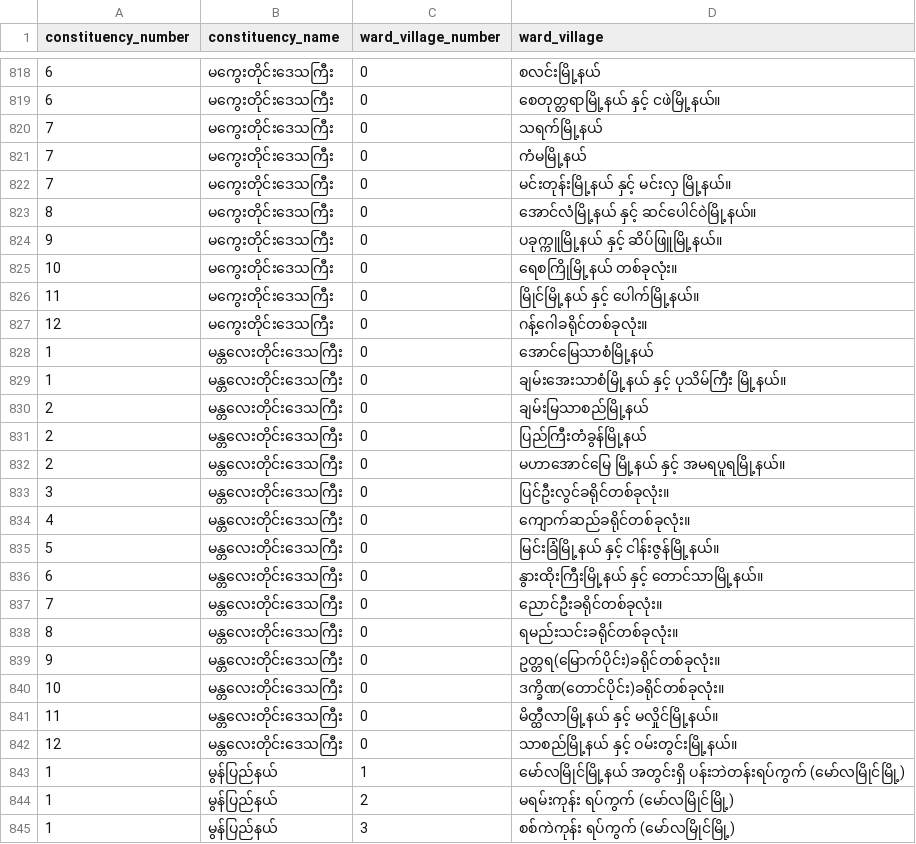
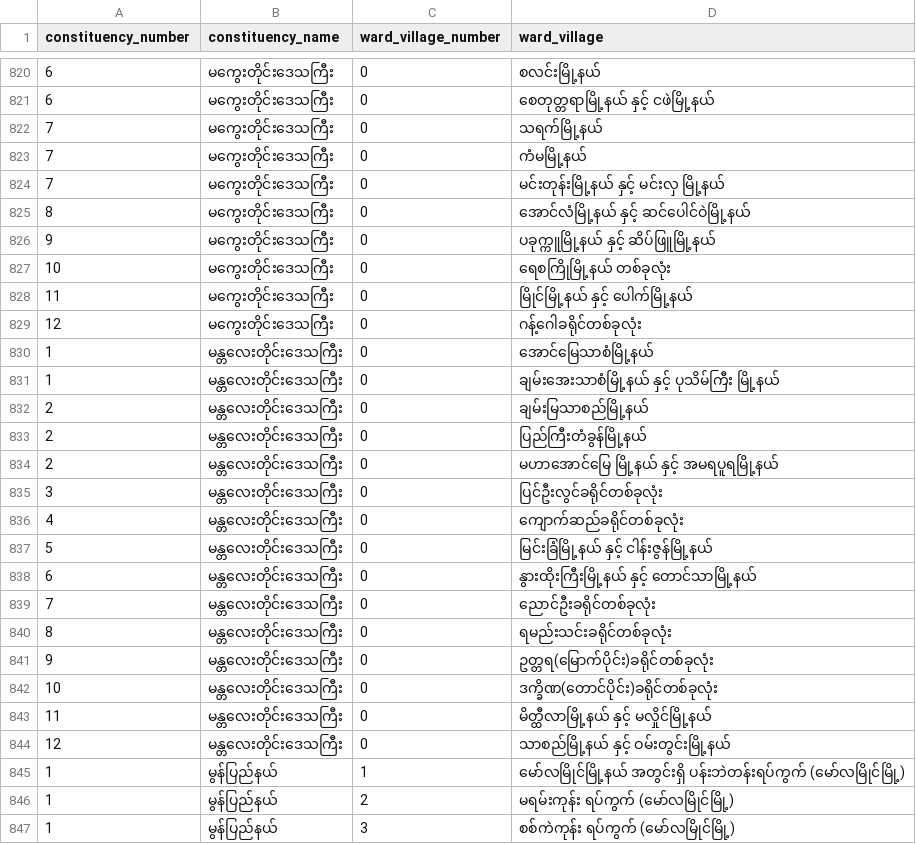
Before and after one commit to MyanmarAPI/parliament-parser, a CSV file: csv/upper_house.csv, drawn as a sheet; only a part is shown, gaps mark what is left out; the diff covers the shown part only.

```diff
--- a/csv/upper_house.csv
+++ b/csv/upper_house.csv
@@ -818,26 +820,26 @@ constituency_number,constituency_name,ward_village_number,ward_village
 6,မကွေးတိုင်းဒေသကြီး,0,စလင်းမြို့နယ်
-6,မကွေးတိုင်းဒေသကြီး,0,စေတုတ္တရာမြို့နယ် နှင့် ငဖဲမြို့နယ်။
+6,မကွေးတိုင်းဒေသကြီး,0,စေတုတ္တရာမြို့နယ် နှင့် ငဖဲမြို့နယ်
 7,မကွေးတိုင်းဒေသကြီး,0,သရက်မြို့နယ်
 7,မကွေးတိုင်းဒေသကြီး,0,ကံမမြို့နယ်
-7,မကွေးတိုင်းဒေသကြီး,0,မင်းတုန်းမြို့နယ် နှင့်  မင်းလှ မြို့နယ်။
-8,မကွေးတိုင်းဒေသကြီး,0,အောင်လံမြို့နယ် နှင့် ဆင်ပေါင်ဝဲမြို့နယ်။
-9,မကွေးတိုင်းဒေသကြီး,0,ပခုက္ကူမြို့နယ် နှင့် ဆိပ်ဖြူမြို့နယ်။
-10,မကွေးတိုင်းဒေသကြီး,0,ရေစကြိုမြို့နယ် တစ်ခုလုံး။
-11,မကွေးတိုင်းဒေသကြီး,0,မြိုင်မြို့နယ် နှင့် ပေါက်မြို့နယ်။
-12,မကွေးတိုင်းဒေသကြီး,0,ဂန့်ဂေါခရိုင်တစ်ခုလုံး။
+7,မကွေးတိုင်းဒေသကြီး,0,မင်းတုန်းမြို့နယ် နှင့်  မင်းလှ မြို့နယ်
+8,မကွေးတိုင်းဒေသကြီး,0,အောင်လံမြို့နယ် နှင့် ဆင်ပေါင်ဝဲမြို့နယ်
+9,မကွေးတိုင်းဒေသကြီး,0,ပခုက္ကူမြို့နယ် နှင့် ဆိပ်ဖြူမြို့နယ်
+10,မကွေးတိုင်းဒေသကြီး,0,ရေစကြိုမြို့နယ် တစ်ခုလုံး
+11,မကွေးတိုင်းဒေသကြီး,0,မြိုင်မြို့နယ် နှင့် ပေါက်မြို့နယ်
+12,မကွေးတိုင်းဒေသကြီး,0,ဂန့်ဂေါခရိုင်တစ်ခုလုံး
 1,မန္တလေးတိုင်းဒေသကြီး,0,အောင်မြေသာစံမြို့နယ်
-1,မန္တလေးတိုင်းဒေသကြီး,0,ချမ်းအေးသာစံမြို့နယ် နှင့် ပုသိမ်ကြီး မြို့နယ်။
+1,မန္တလေးတိုင်းဒေသကြီး,0,ချမ်းအေးသာစံမြို့နယ် နှင့် ပုသိမ်ကြီး မြို့နယ်
 2,မန္တလေးတိုင်းဒေသကြီး,0,ချမ်းမြသာစည်မြို့နယ်
 2,မန္တလေးတိုင်းဒေသကြီး,0,ပြည်ကြီးတံခွန်မြို့နယ်
-2,မန္တလေးတိုင်းဒေသကြီး,0,မဟာအောင်မြေ မြို့နယ် နှင့် အမရပူရမြို့နယ်။
-3,မန္တလေးတိုင်းဒေသကြီး,0,ပြင်ဦးလွင်ခရိုင်တစ်ခုလုံး။
-4,မန္တလေးတိုင်းဒေသကြီး,0,ကျောက်ဆည်ခရိုင်တစ်ခုလုံး။
-5,မန္တလေးတိုင်းဒေသကြီး,0,မြင်းခြံမြို့နယ် နှင့် ငါန်းဇွန်မြို့နယ်။
-6,မန္တလေးတိုင်းဒေသကြီး,0,နွားထိုးကြီးမြို့နယ် နှင့် တောင်သာမြို့နယ်။
-7,မန္တလေးတိုင်းဒေသကြီး,0,ညောင်ဦးခရိုင်တစ်ခုလုံး။
-8,မန္တလေးတိုင်းဒေသကြီး,0,ရမည်းသင်းခရိုင်တစ်ခုလုံး။
-9,မန္တလေးတိုင်းဒေသကြီး,0,ဥတ္တရ(မြောက်ပိုင်း)ခရိုင်တစ်ခုလုံး။
-10,မန္တလေးတိုင်းဒေသကြီး,0,ဒက္ခိဏ(တောင်ပိုင်း)ခရိုင်တစ်ခုလုံး။
-11,မန္တလေးတိုင်းဒေသကြီး,0,မိတ္ထီလာမြို့နယ် နှင့် မလှိုင်မြို့နယ်။
-12,မန္တလေးတိုင်းဒေသကြီး,0,သာစည်မြို့နယ် နှင့် ဝမ်းတွင်းမြို့နယ်။
+2,မန္တလေးတိုင်းဒေသကြီး,0,မဟာအောင်မြေ မြို့နယ် နှင့် အမရပူရမြို့နယ်
+3,မန္တလေးတိုင်းဒေသကြီး,0,ပြင်ဦးလွင်ခရိုင်တစ်ခုလုံး
+4,မန္တလေးတိုင်းဒေသကြီး,0,ကျောက်ဆည်ခရိုင်တစ်ခုလုံး
+5,မန္တလေးတိုင်းဒေသကြီး,0,မြင်းခြံမြို့နယ် နှင့် ငါန်းဇွန်မြို့နယ်
+6,မန္တလေးတိုင်းဒေသကြီး,0,နွားထိုးကြီးမြို့နယ် နှင့် တောင်သာမြို့နယ်
+7,မန္တလေးတိုင်းဒေသကြီး,0,ညောင်ဦးခရိုင်တစ်ခုလုံး
+8,မန္တလေးတိုင်းဒေသကြီး,0,ရမည်းသင်းခရိုင်တစ်ခုလုံး
+9,မန္တလေးတိုင်းဒေသကြီး,0,ဥတ္တရ(မြောက်ပိုင်း)ခရိုင်တစ်ခုလုံး
+10,မန္တလေးတိုင်းဒေသကြီး,0,ဒက္ခိဏ(တောင်ပိုင်း)ခရိုင်တစ်ခုလုံး
+11,မန္တလေးတိုင်းဒေသကြီး,0,မိတ္ထီလာမြို့နယ် နှင့် မလှိုင်မြို့နယ်
+12,မန္တလေးတိုင်းဒေသကြီး,0,သာစည်မြို့နယ် နှင့် ဝမ်းတွင်းမြို့နယ်
 1,မွန်ပြည်နယ်,1,မော်လမြိုင်မြို့နယ် အတွင်းရှိ  ပန်းဘဲတန်းရပ်ကွက် (မော်လမြိုင်မြို့)
```
Also changed, not shown: 4 added rows, 1 removed row and 149 edited cells elsewhere in this file, 3 other files.
